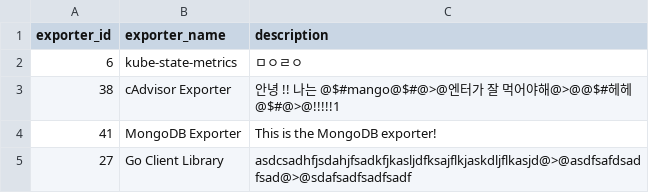
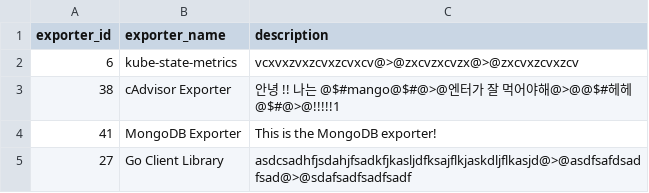
Before and after one commit to Exporterhubv5/exporterhub.io, a CSV file: contents/exporter_description.csv, drawn as a sheet.

Commit message:
kube-state-metrics description update

```diff
--- a/contents/exporter_description.csv
+++ b/contents/exporter_description.csv
@@ -1,3 +1,3 @@
 "exporter_id","exporter_name","description"
-"6","kube-state-metrics","ㅁㅇㄹㅇ"
+"6","kube-state-metrics","vcxvxzvxzcvxzcvxcv@>@zxcvzxcvzx@>@zxcvxzcvxzcv"
 "38","cAdvisor Exporter","안녕 !! 나는 @$#mango@$#@>@엔터가 잘 먹어야해@>@@$#헤헤@$#@>@!!!!!1"
```
